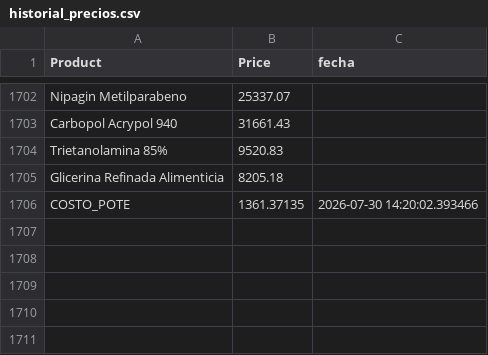
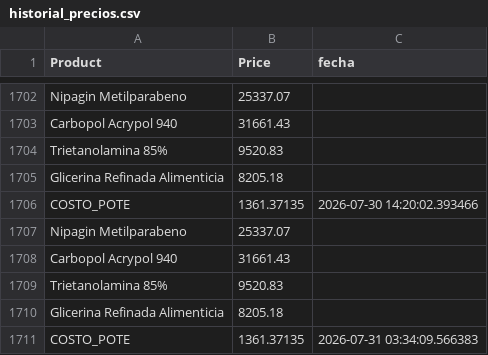
Before and after one commit to franciscosalusso-ux/gel-costos, a CSV file: historial_precios.csv, drawn as a sheet; only a part is shown, gaps mark what is left out; the diff names each change by its address in the sheet, - before the commit and + after, or states it on an @@ line.

```diff
--- a/historial_precios.csv
+++ b/historial_precios.csv
+row 1707: Nipagin Metilparabeno | 25337.07
+row 1708: Carbopol Acrypol 940 | 31661.43
+row 1709: Trietanolamina 85% | 9520.83
+row 1710: Glicerina Refinada Alimenticia | 8205.18
+row 1711: COSTO_POTE | 1361.37135 | 2026-07-31 03:34:09.566383
```
